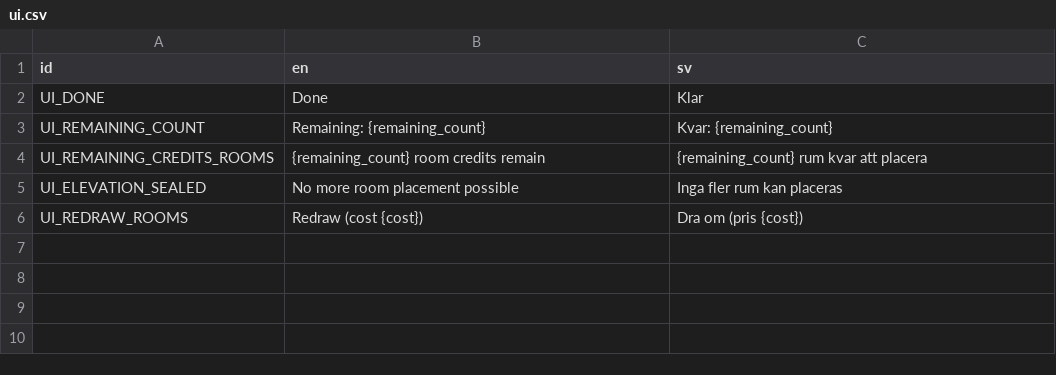
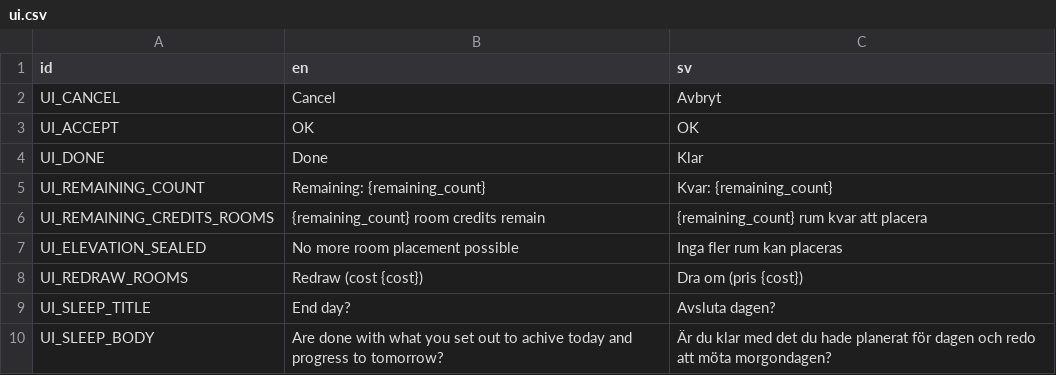
Before and after one commit to local-minimum/repetitions, a CSV file: resources/ui.csv, drawn as a sheet.

Commit message:
Can sleep

```diff
--- a/resources/ui.csv
+++ b/resources/ui.csv
@@ -1,2 +1,4 @@
 id,en,sv
+UI_CANCEL,Cancel,Avbryt
+UI_ACCEPT,OK,OK
 UI_DONE,Done,Klar
@@ -6 +8,3 @@ UI_ELEVATION_SEALED,No more room placement possible,Inga fler rum kan placeras
 UI_REDRAW_ROOMS,Redraw (cost {cost}),Dra om (pris {cost})
+UI_SLEEP_TITLE,End day?,Avsluta dagen?
+UI_SLEEP_BODY,Are done with what you set out to achive today and progress to tomorrow?,Är du klar med det du hade planerat för dagen och redo att möta morgondagen?
```
Also changed, not shown: 19 other files.
